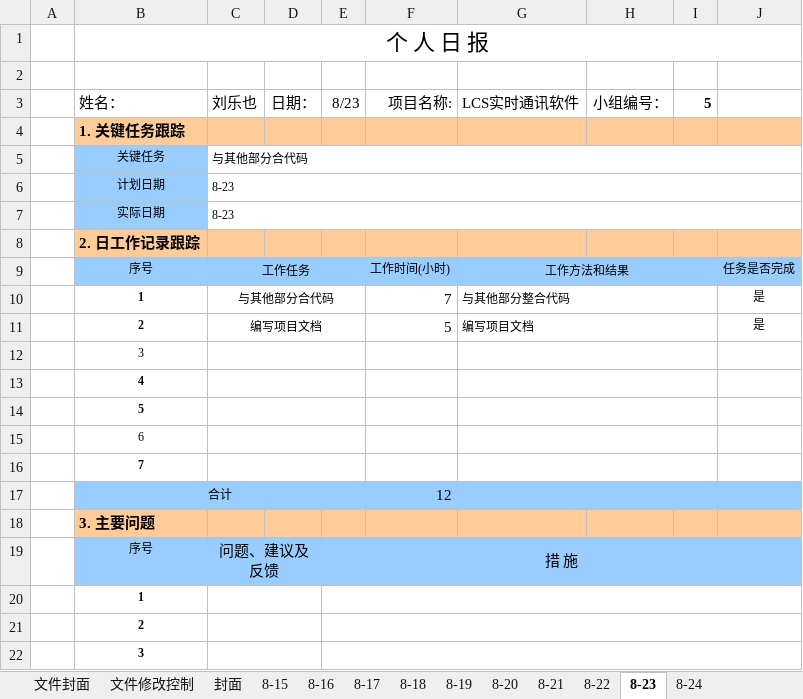
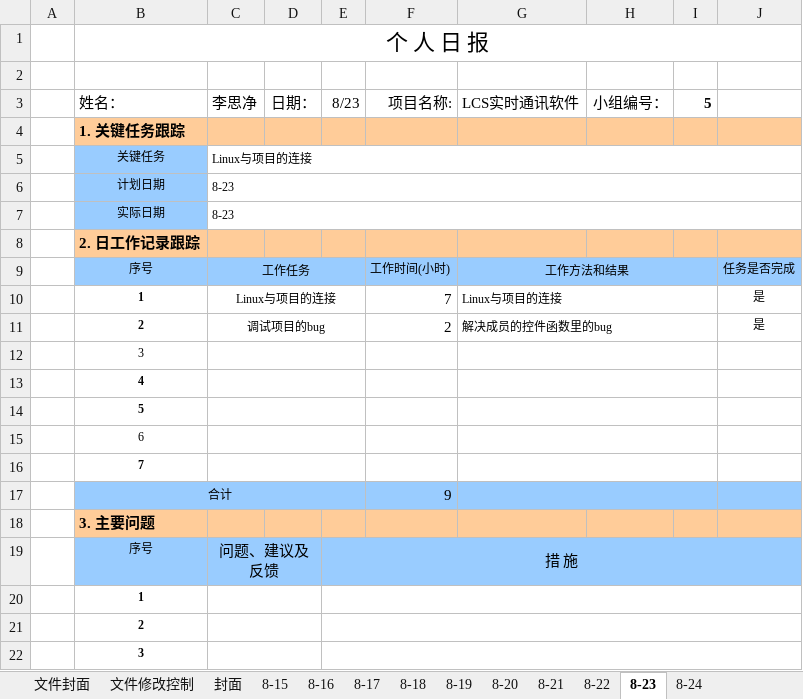
Before and after one commit to SeeChen/LCS_lanChatSoftware, an Excel workbook: LCS-实时通讯软件5组/03.项目文件/个人日报/个人日报 _李思净.xlsx, sheet 8-23, drawn as a sheet; only a part is shown; values as stored, in another font and other column widths than the file's, no borders; charts and pictures not drawn; removed rows and columns are numbered as before the commit, all else as after; the diff names each change by its address in the sheet, - before the commit and + after, or states it on an @@ line.

```diff
--- a/LCS-实时通讯软件5组/03.项目文件/个人日报/个人日报 _李思净.xlsx (sheet 8-23)
+++ b/LCS-实时通讯软件5组/03.项目文件/个人日报/个人日报 _李思净.xlsx (sheet 8-23)
-C3: 刘乐也
+C3: 李思净
-C5: 与其他部分合代码
+C5: Linux与项目的连接
-C10: 与其他部分合代码
+C10: Linux与项目的连接
-G10: 与其他部分整合代码
+G10: Linux与项目的连接
-row 11:  | 2 | 编写项目文档 |  |  | 5 | 编写项目文档 |  |  | 是
+row 11:  | 2 | 调试项目的bug |  |  | 2 | 解决成员的控件函数里的bug |  |  | 是
-F17: 12
+F17: 9
```
Also changed, not shown: sheet 8-21, sheet 8-22, sheet 8-19, sheet 8-20, sheet 8-24, sheet 8-17, 4 more sheets.
